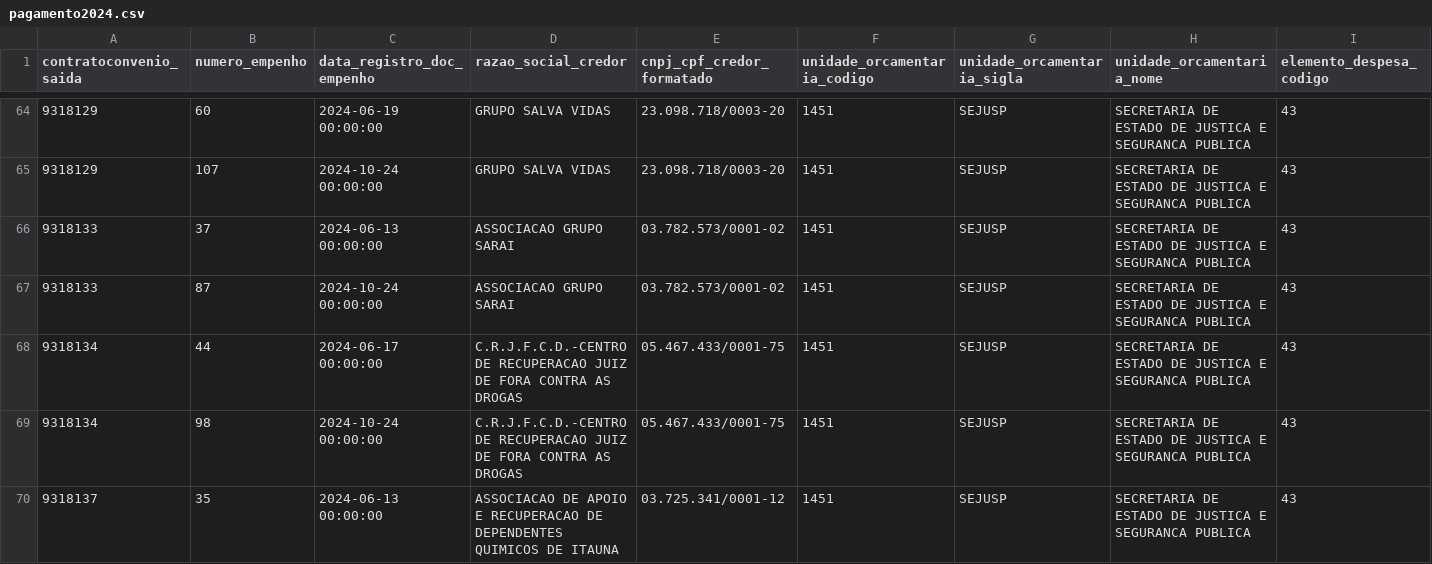
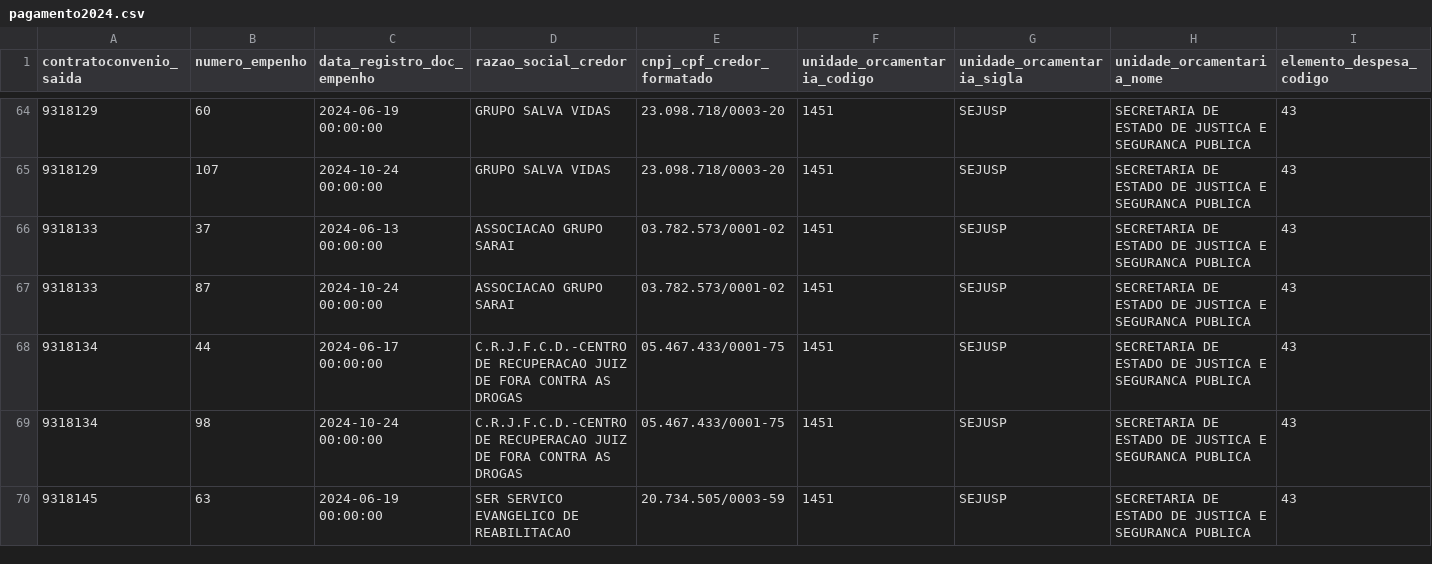
Before and after one commit to transparencia-mg/portal_convenios_saida, a CSV file: dataset/data/pagamento2024.csv, drawn as a sheet; only a part is shown, gaps mark what is left out; the shorter side is filled out with more unchanged rows; rows hold the shown columns only; the diff covers the shown part only; the diff names each change by its address in the sheet, - before the commit and + after, or states it on an @@ line.

```diff
--- a/dataset/data/pagamento2024.csv
+++ b/dataset/data/pagamento2024.csv
-row 70: 9318137 | 35 | 2024-06-13 00:00:00 | ASSOCIACAO DE APOIO E RECUPERACAO DE DEPENDENTES QUIMICOS DE ITAUNA | 03.725.341/0001-12 | 1451 | SEJUSP | SECRETARIA DE ESTADO DE JUSTICA E SEGURANCA PUBLICA | 43
```
Also changed, not shown: 5 removed rows elsewhere in this file, 8 other files.
